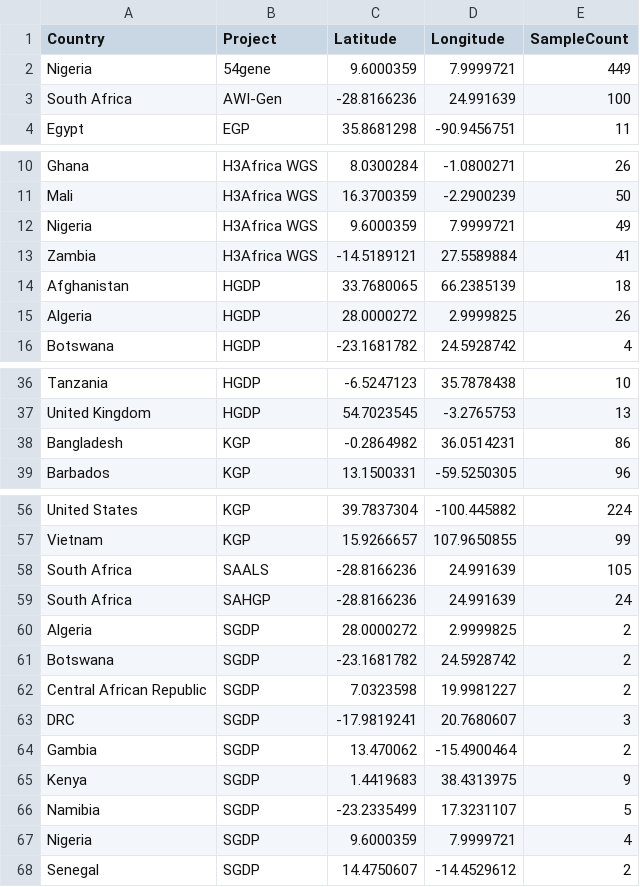
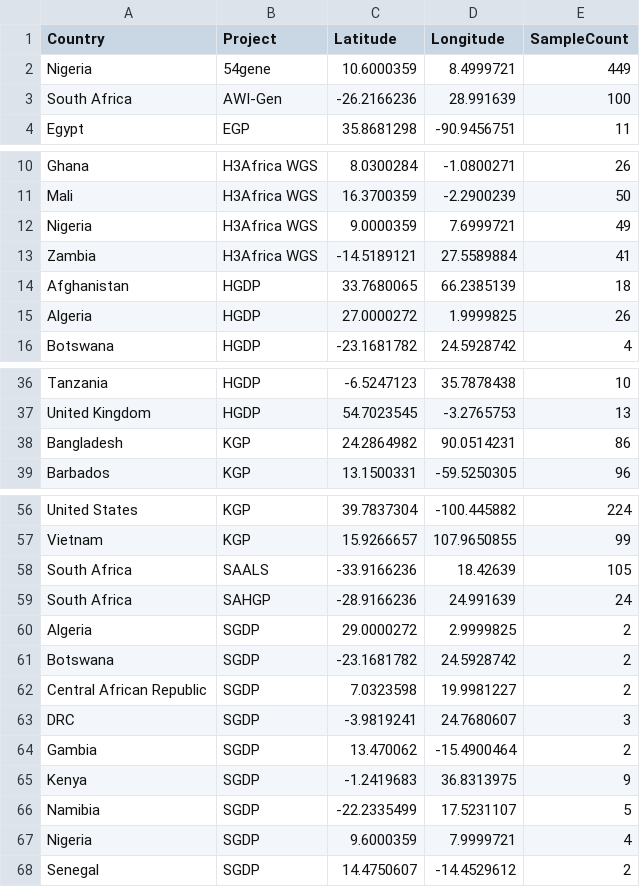
Before and after one commit to h3abionet/agvd-docs, a TSV file: docs/assets/mapdata.tsv, drawn as a sheet; only a part is shown, gaps mark what is left out; the diff covers the shown part only.

Commit message:
fix some mapdata locations

```diff
--- a/docs/assets/mapdata.tsv
+++ b/docs/assets/mapdata.tsv
@@ -1,4 +1,4 @@
 Country	Project	Latitude	Longitude	SampleCount
-Nigeria	54gene	9.6000359	7.9999721	449
-South Africa	AWI-Gen	-28.8166236	24.991639	100
+Nigeria	54gene	10.6000359	8.4999721	449
+South Africa	AWI-Gen	-26.2166236	28.991639	100
 Egypt	EGP	35.8681298	-90.9456751	11
@@ -11,6 +11,6 @@ Ghana	H3Africa WGS	8.0300284	-1.0800271	26
 Mali	H3Africa WGS	16.3700359	-2.2900239	50
-Nigeria	H3Africa WGS	9.6000359	7.9999721	49
+Nigeria	H3Africa WGS	9.0000359	7.6999721	49
 Zambia	H3Africa WGS	-14.5189121	27.5589884	41
 Afghanistan	HGDP	33.7680065	66.2385139	18
-Algeria	HGDP	28.0000272	2.9999825	26
+Algeria	HGDP	27.0000272	1.9999825	26
 Botswana	HGDP	-23.1681782	24.5928742	4
@@ -37,3 +37,3 @@ Tanzania	HGDP	-6.5247123	35.7878438	10
 United Kingdom	HGDP	54.7023545	-3.2765753	13
-Bangladesh	KGP	-0.2864982	36.0514231	86
+Bangladesh	KGP	24.2864982	90.0514231	86
 Barbados	KGP	13.1500331	-59.5250305	96
@@ -57,11 +57,11 @@ United States	KGP	39.7837304	-100.445882	224
 Vietnam	KGP	15.9266657	107.9650855	99
-South Africa	SAALS	-28.8166236	24.991639	105
-South Africa	SAHGP	-28.8166236	24.991639	24
-Algeria	SGDP	28.0000272	2.9999825	2
+South Africa	SAALS	-33.9166236	18.42639	105
+South Africa	SAHGP	-28.9166236	24.991639	24
+Algeria	SGDP	29.0000272	2.9999825	2
 Botswana	SGDP	-23.1681782	24.5928742	2
 Central African Republic	SGDP	7.0323598	19.9981227	2
-DRC	SGDP	-17.9819241	20.7680607	3
+DRC	SGDP	-3.9819241	24.7680607	3
 Gambia	SGDP	13.470062	-15.4900464	2
-Kenya	SGDP	1.4419683	38.4313975	9
-Namibia	SGDP	-23.2335499	17.3231107	5
+Kenya	SGDP	-1.2419683	36.8313975	9
+Namibia	SGDP	-22.2335499	17.5231107	5
 Nigeria	SGDP	9.6000359	7.9999721	4
```
Also changed, not shown: 5 edited cells elsewhere in this file, 1 other file.
